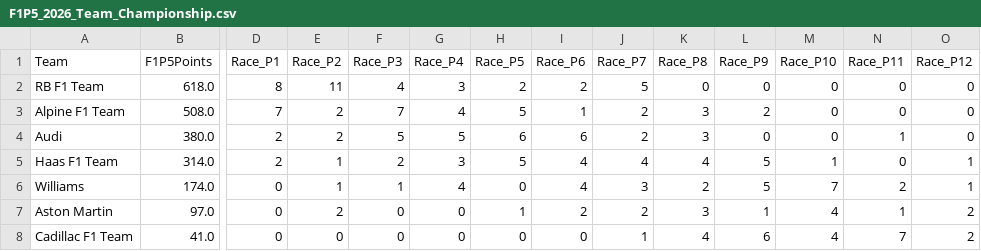
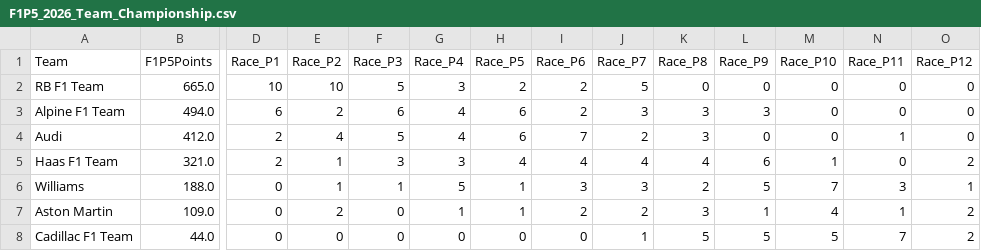
Before and after one commit to CraigAT/F1P5-Standings, a CSV file: Data/F1P5_2026_Team_Championship.csv, drawn as a sheet; only a part is shown, gaps mark what is left out; the diff names each change by its address in the sheet, - before the commit and + after, or states it on an @@ line.

```diff
--- a/Data/F1P5_2026_Team_Championship.csv
+++ b/Data/F1P5_2026_Team_Championship.csv
-B2 (F1P5Points): 618.0
+B2 (F1P5Points): 665.0
-D2 (Race_P1): 8
+D2 (Race_P1): 10
-E2 (Race_P2): 11
+E2 (Race_P2): 10
-F2 (Race_P3): 4
+F2 (Race_P3): 5
-B3 (F1P5Points): 508.0
+B3 (F1P5Points): 494.0
-D3 (Race_P1): 7
+D3 (Race_P1): 6
-F3 (Race_P3): 7
+F3 (Race_P3): 6
-H3 (Race_P5): 5
+H3 (Race_P5): 6
-I3 (Race_P6): 1
+I3 (Race_P6): 2
-J3 (Race_P7): 2
+J3 (Race_P7): 3
-L3 (Race_P9): 2
+L3 (Race_P9): 3
-B4 (F1P5Points): 380.0
+B4 (F1P5Points): 412.0
-E4 (Race_P2): 2
+E4 (Race_P2): 4
-G4 (Race_P4): 5
+G4 (Race_P4): 4
-I4 (Race_P6): 6
+I4 (Race_P6): 7
-B5 (F1P5Points): 314.0
+B5 (F1P5Points): 321.0
-F5 (Race_P3): 2
+F5 (Race_P3): 3
-H5 (Race_P5): 5
+H5 (Race_P5): 4
-L5 (Race_P9): 5
+L5 (Race_P9): 6
-O5 (Race_P12): 1
+O5 (Race_P12): 2
-B6 (F1P5Points): 174.0
+B6 (F1P5Points): 188.0
-G6 (Race_P4): 4
+G6 (Race_P4): 5
-H6 (Race_P5): 0
+H6 (Race_P5): 1
-I6 (Race_P6): 4
+I6 (Race_P6): 3
-N6 (Race_P11): 2
+N6 (Race_P11): 3
-B7 (F1P5Points): 97.0
+B7 (F1P5Points): 109.0
-G7 (Race_P4): 0
+G7 (Race_P4): 1
-B8 (F1P5Points): 41.0
+B8 (F1P5Points): 44.0
-K8 (Race_P8): 4
+K8 (Race_P8): 5
-L8 (Race_P9): 6
+L8 (Race_P9): 5
-M8 (Race_P10): 4
+M8 (Race_P10): 5
```
Also changed, not shown: Data/F1P5_2026_Driver_Championship.csv, Data/F1P5_2026_Race_Results.csv, 1 other file.
